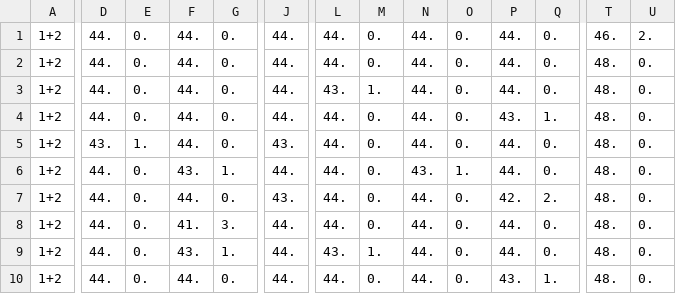
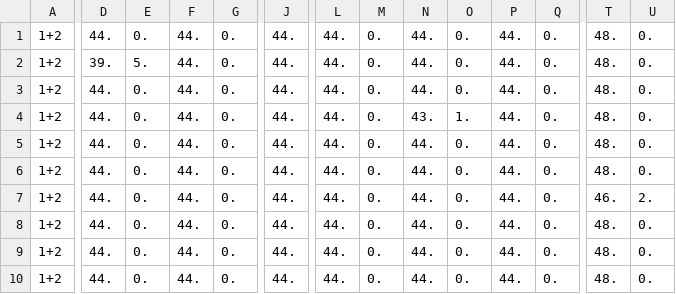
Before and after one commit to PabloPavan/machine-learning, a CSV file: result/breast/bali1-29112018-233802-0.001-0.01-1-2-breast.csv, drawn as a sheet; only a part is shown, gaps mark what is left out; the diff covers the shown part only; the diff names each change by its address in the sheet, - before the commit and + after, or states it on an @@ line.

```diff
--- a/result/breast/bali1-29112018-233802-0.001-0.01-1-2-breast.csv
+++ b/result/breast/bali1-29112018-233802-0.001-0.01-1-2-breast.csv
-T1: 46.
+T1: 48.
-U1: 2.
+U1: 0.
-D2: 44.
+D2: 39.
-E2: 0.
+E2: 5.
-L3: 43.
+L3: 44.
-M3: 1.
+M3: 0.
-N4: 44.
+N4: 43.
-O4: 0.
+O4: 1.
-P4: 43.
+P4: 44.
-Q4: 1.
+Q4: 0.
-D5: 43.
+D5: 44.
-E5: 1.
+E5: 0.
-J5: 43.
+J5: 44.
-F6: 43.
+F6: 44.
-G6: 1.
+G6: 0.
-N6: 43.
+N6: 44.
-O6: 1.
+O6: 0.
-J7: 43.
+J7: 44.
-P7: 42.
+P7: 44.
-Q7: 2.
+Q7: 0.
-T7: 48.
+T7: 46.
-U7: 0.
+U7: 2.
-F8: 41.
+F8: 44.
-G8: 3.
+G8: 0.
-F9: 43.
+F9: 44.
-G9: 1.
+G9: 0.
-L9: 43.
+L9: 44.
-M9: 1.
+M9: 0.
-P10: 43.
+P10: 44.
-Q10: 1.
+Q10: 0.
```
Also changed, not shown: 6 edited cells elsewhere in this file, result/breast/bali1-29112018-233802-0-0.1-1-16-breast.csv, result/breast/bali1-29112018-233802-0-0.1-1-2-breast.csv, 5 other files.
